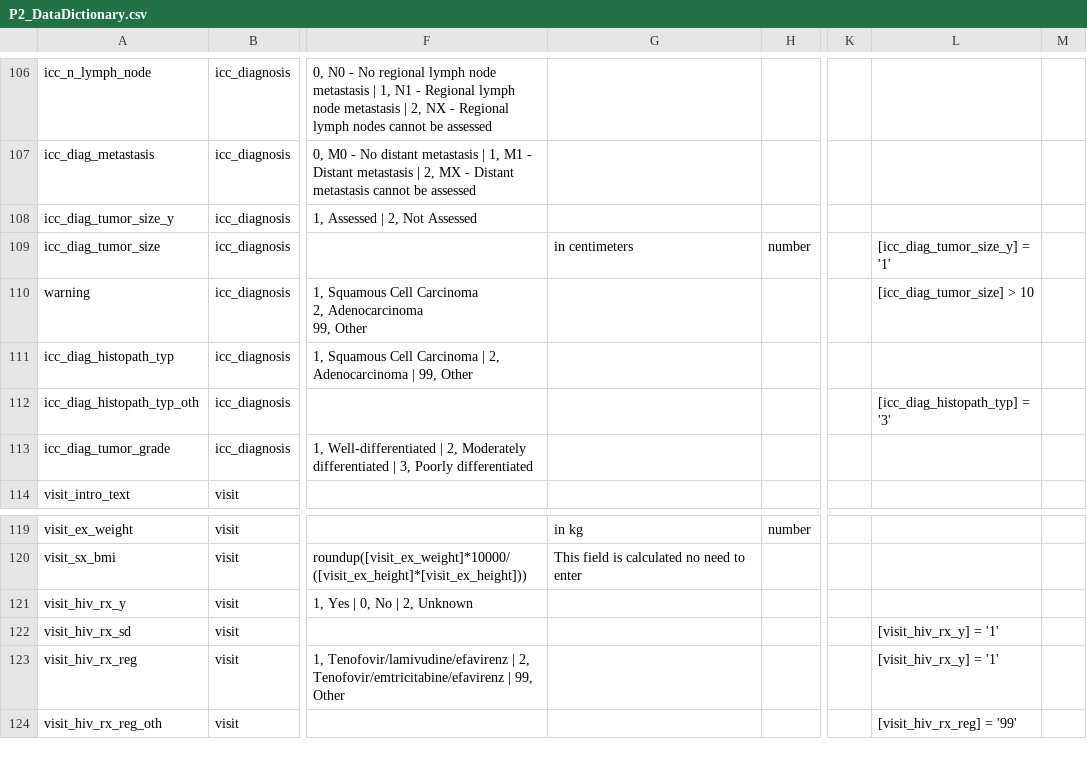
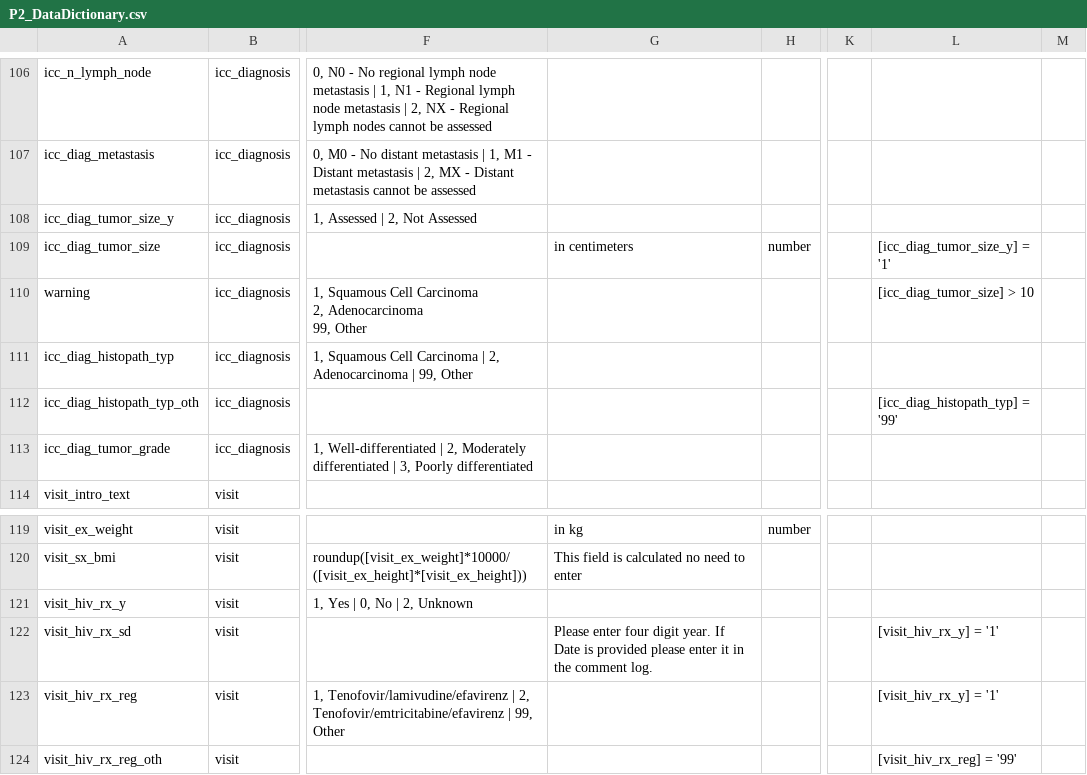
Before and after one commit to firaswehbe/U54NigeriaCode, a CSV file: config/P2_DataDictionary.csv, drawn as a sheet; only a part is shown, gaps mark what is left out; the diff names each change by its address in the sheet, - before the commit and + after, or states it on an @@ line.

```diff
--- a/config/P2_DataDictionary.csv
+++ b/config/P2_DataDictionary.csv
-L112: [icc_diag_histopath_typ] = '3'
+L112: [icc_diag_histopath_typ] = '99'
-G122: (empty)
+G122: Please enter four digit year. If Date is provided please enter it in the comment log.
```
Also changed, not shown: config/P1_DataDictionary.csv.
